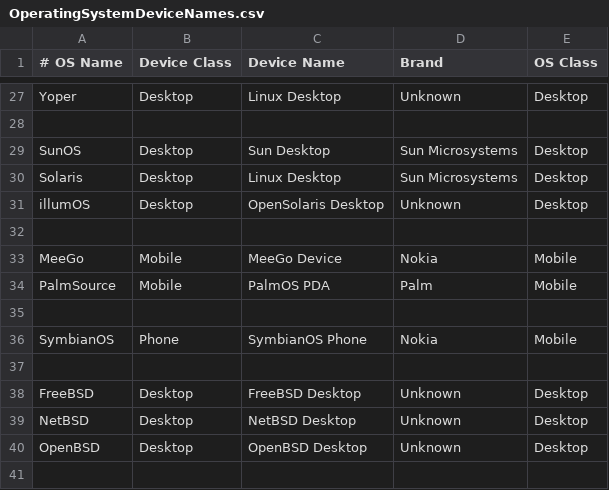
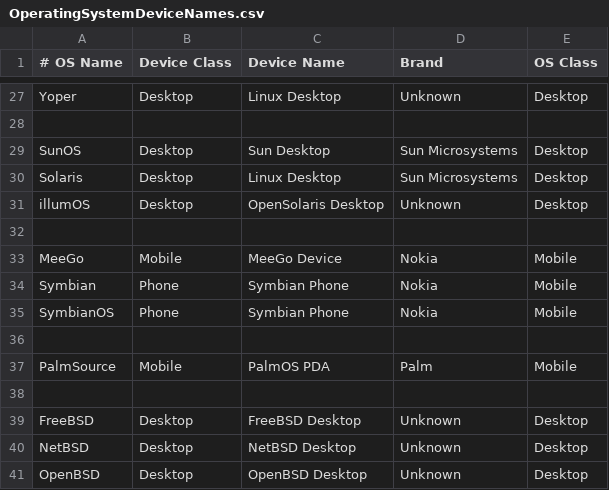
Before and after one commit to nielsbasjes/yauaa, a CSV file: analyzer/src/main/resources/UserAgents/OSDeviceNames/OperatingSystemDeviceNames.csv, drawn as a sheet; only a part is shown, gaps mark what is left out.

Commit message:
Detect older Nokia/Symbian devices

```diff
--- a/analyzer/src/main/resources/UserAgents/OSDeviceNames/OperatingSystemDeviceNames.csv
+++ b/analyzer/src/main/resources/UserAgents/OSDeviceNames/OperatingSystemDeviceNames.csv
@@ -33,5 +33,6 @@ illumOS|Desktop|OpenSolaris Desktop|Unknown|Desktop
 MeeGo|Mobile|MeeGo Device|Nokia|Mobile
+Symbian|Phone|Symbian Phone|Nokia|Mobile
+SymbianOS|Phone|Symbian Phone|Nokia|Mobile
+
 PalmSource|Mobile|PalmOS PDA|Palm|Mobile
-
-SymbianOS|Phone|SymbianOS Phone|Nokia|Mobile
 
```
Also changed, not shown: 12 other files.
